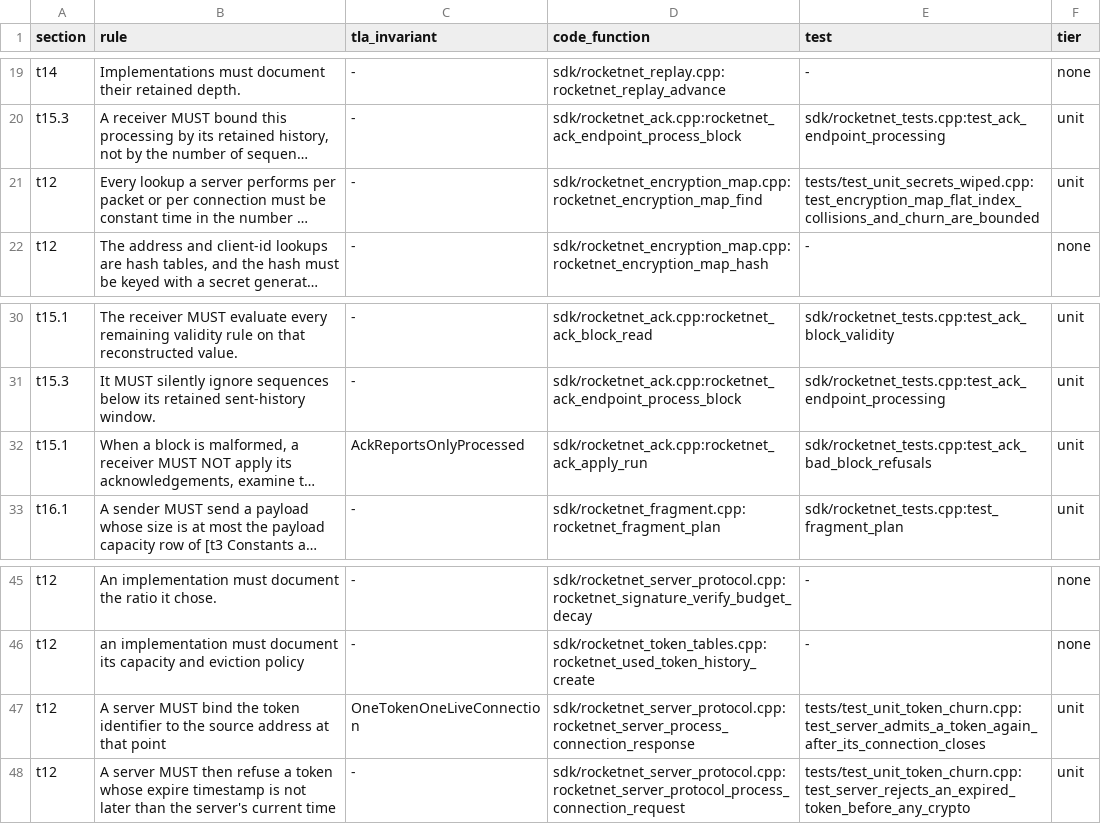
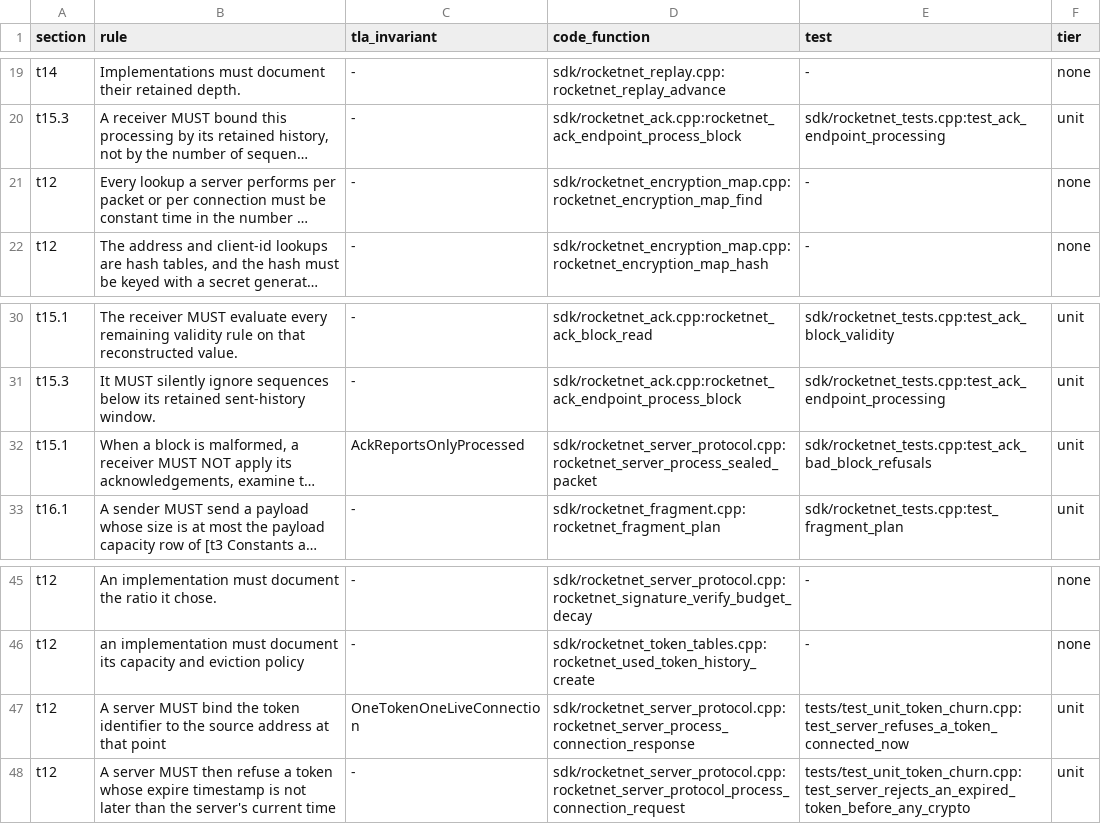
Before and after one commit to mas-bandwidth/rocketnet, a TSV file: docs/WITNESSES.tsv, drawn as a sheet; only a part is shown, gaps mark what is left out; long unchanged cells end in …; the diff names each change by its address in the sheet, - before the commit and + after, or states it on an @@ line.

Commit message:
conformance: audit unit witnesses in WITNESSES.tsv
Author: Emma Antigravity

```diff
--- a/docs/WITNESSES.tsv
+++ b/docs/WITNESSES.tsv
-E21 (test): tests/test_unit_secrets_wiped.cpp:test_encryption_map_flat_index_collisions_and_churn_are_bounded
+E21 (test): -
-F21 (tier): unit
+F21 (tier): none
-D32 (code_function): sdk/rocketnet_ack.cpp:rocketnet_ack_apply_run
+D32 (code_function): sdk/rocketnet_server_protocol.cpp:rocketnet_server_process_sealed_packet
-E47 (test): tests/test_unit_token_churn.cpp:test_server_admits_a_token_again_after_its_connection_closes
+E47 (test): tests/test_unit_token_churn.cpp:test_server_refuses_a_token_connected_now
```
